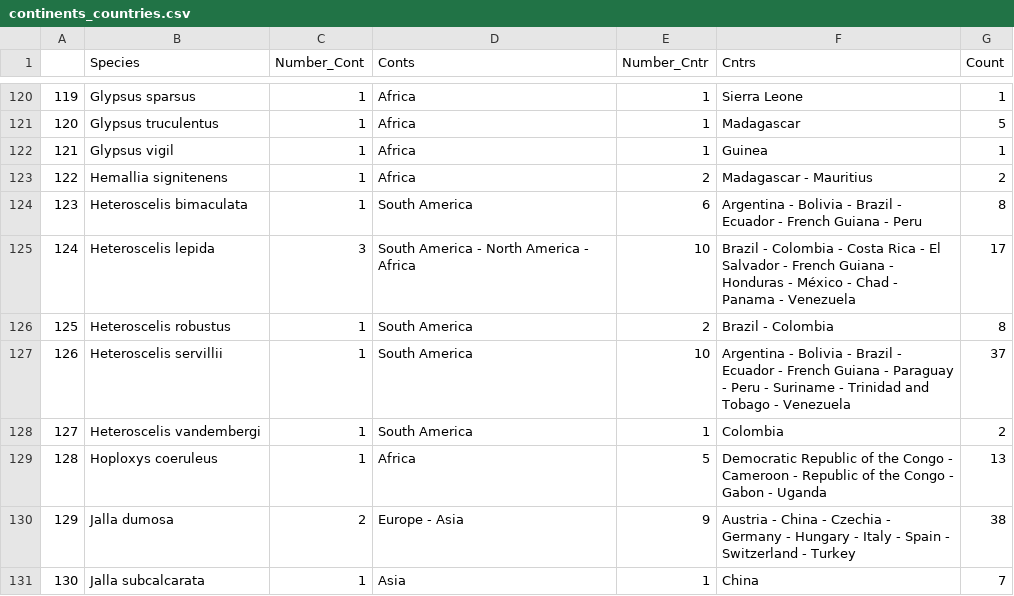
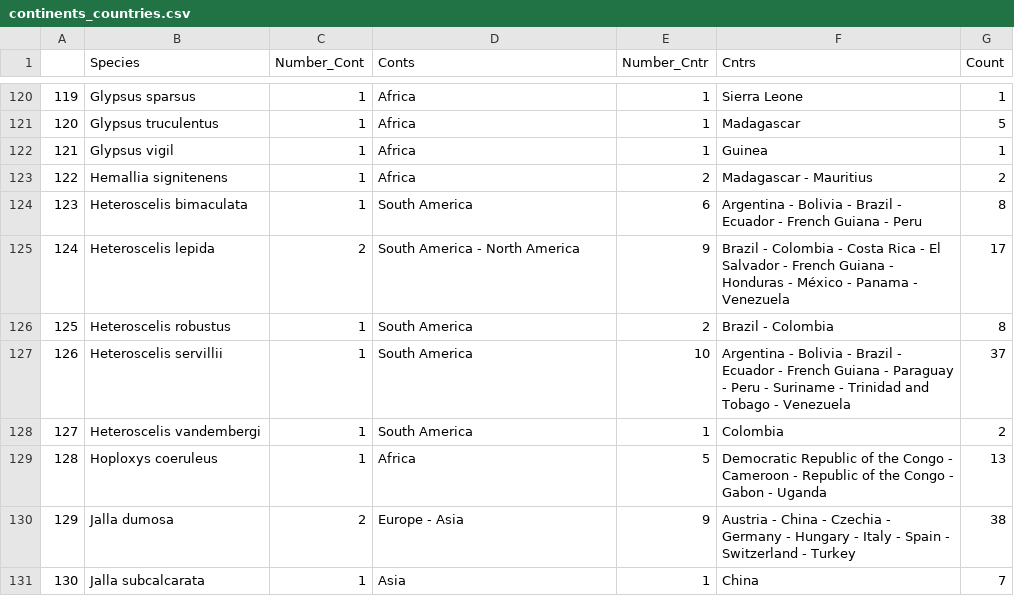
Before and after one commit to afonsopoester/asopinae_of_the_world, a CSV file: Stats/continents_countries.csv, drawn as a sheet; only a part is shown, gaps mark what is left out.

Commit message:
Add files via upload

```diff
--- a/Stats/continents_countries.csv
+++ b/Stats/continents_countries.csv
@@ -124,3 +124,3 @@
 "123","Heteroscelis bimaculata",1,"South America",6,"Argentina - Bolivia - Brazil - Ecuador - French Guiana - Peru",8
-"124","Heteroscelis lepida",3,"South America - North America - Africa",10,"Brazil - Colombia - Costa Rica - El Salvador - French Guiana - Honduras - México - Chad - Panama - Venezuela",17
+"124","Heteroscelis lepida",2,"South America - North America",9,"Brazil - Colombia - Costa Rica - El Salvador - French Guiana - Honduras - México - Panama - Venezuela",17
 "125","Heteroscelis robustus",1,"South America",2,"Brazil - Colombia",8
```
